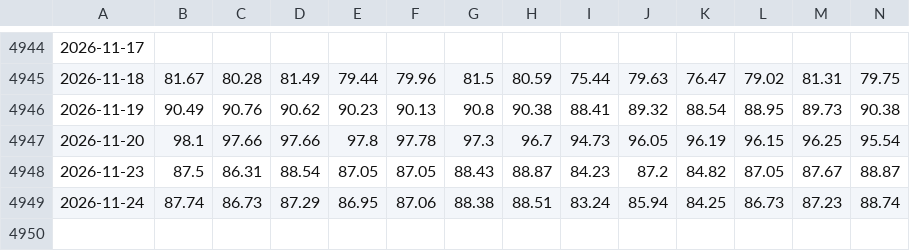
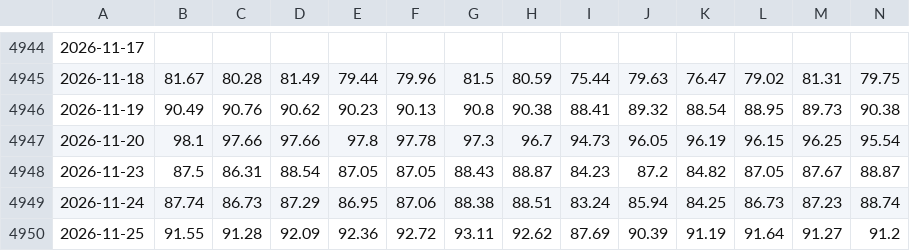
Before and after one commit to manumartinb/vix-term-structure, a CSV file: data/vix_percentiles_pares.csv, drawn as a sheet; only a part is shown, gaps mark what is left out; rows hold the shown columns only; the diff names each change by its address in the sheet, - before the commit and + after, or states it on an @@ line.

```diff
--- a/data/vix_percentiles_pares.csv
+++ b/data/vix_percentiles_pares.csv
+row 4950: 2026-11-25 | 91.55 | 91.28 | 92.09 | 92.36 | 92.72 | 93.11 | 92.62 | 87.69 | 90.39 | 91.19 | 91.64 | 91.27 | 91.2
```
Also changed, not shown: data/spx_close.csv, data/vix_futuros_M1_M8.csv, 5 other files.
